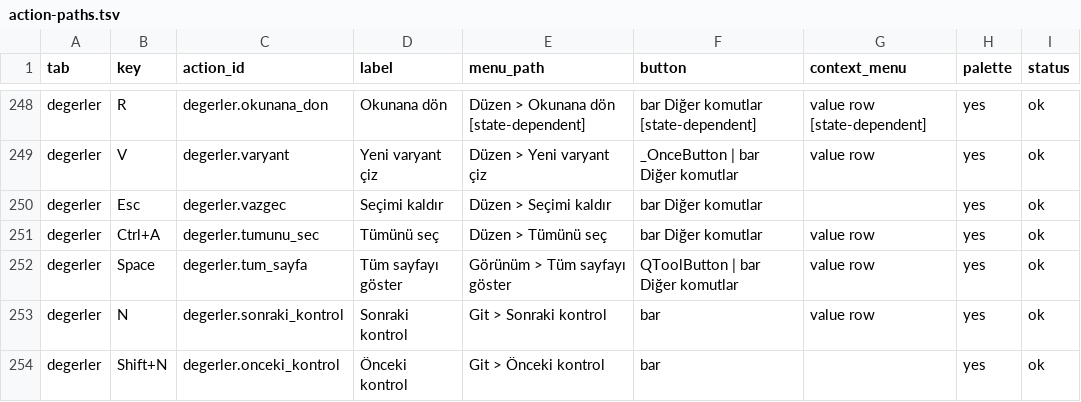
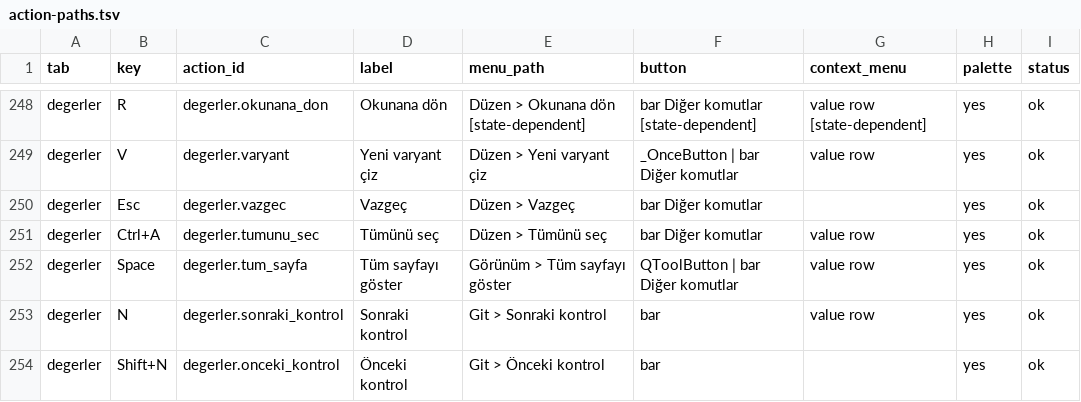
Before and after one commit to ZackHaronOriginal/Evrakci, a TSV file: docs/ui-goal/action-paths.tsv, drawn as a sheet; only a part is shown, gaps mark what is left out.

```diff
--- a/docs/ui-goal/action-paths.tsv
+++ b/docs/ui-goal/action-paths.tsv
@@ -249,3 +249,3 @@ degerler	R	degerler.okunana_don	Okunana dön	Düzen > Okunana dön [state-depend
 degerler	V	degerler.varyant	Yeni varyant çiz	Düzen > Yeni varyant çiz	_OnceButton | bar Diğer komutlar	value row	yes	ok
-degerler	Esc	degerler.vazgec	Seçimi kaldır	Düzen > Seçimi kaldır	bar Diğer komutlar		yes	ok
+degerler	Esc	degerler.vazgec	Vazgeç	Düzen > Vazgeç	bar Diğer komutlar		yes	ok
 degerler	Ctrl+A	degerler.tumunu_sec	Tümünü seç	Düzen > Tümünü seç	bar Diğer komutlar	value row	yes	ok
```
Also changed, not shown: docs/ui-goal/shortcut-contract.tsv, 14 other files.
